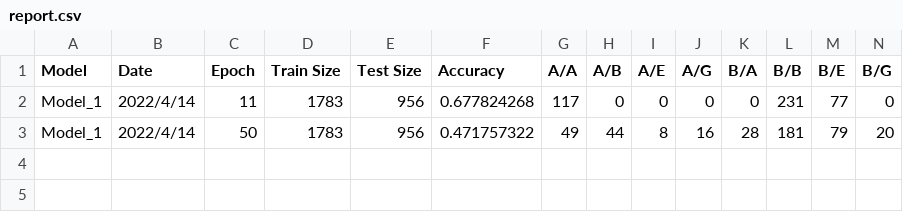
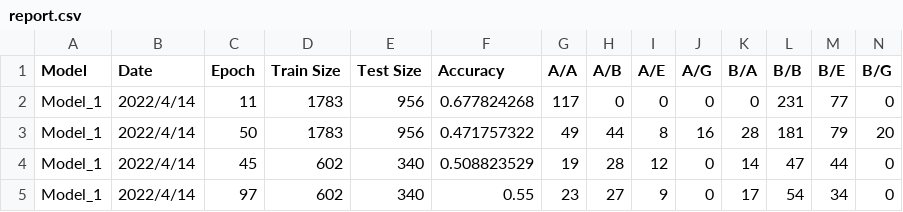
Before and after one commit to jerryyyyy708/Lung_Cancer_CT_Prediction, a CSV file: report.csv, drawn as a sheet; only a part is shown; rows hold the shown columns only; the diff names each change by its address in the sheet, - before the commit and + after, or states it on an @@ line.

Commit message:
Update report.csv

```diff
--- a/report.csv
+++ b/report.csv
+row 4: Model_1 | 2022/4/14 | 45 | 602 | 340 | 0.508823529 | 19 | 28 | 12 | 0 | 14 | 47 | 44 | 0
+row 5: Model_1 | 2022/4/14 | 97 | 602 | 340 | 0.55 | 23 | 27 | 9 | 0 | 17 | 54 | 34 | 0
```
